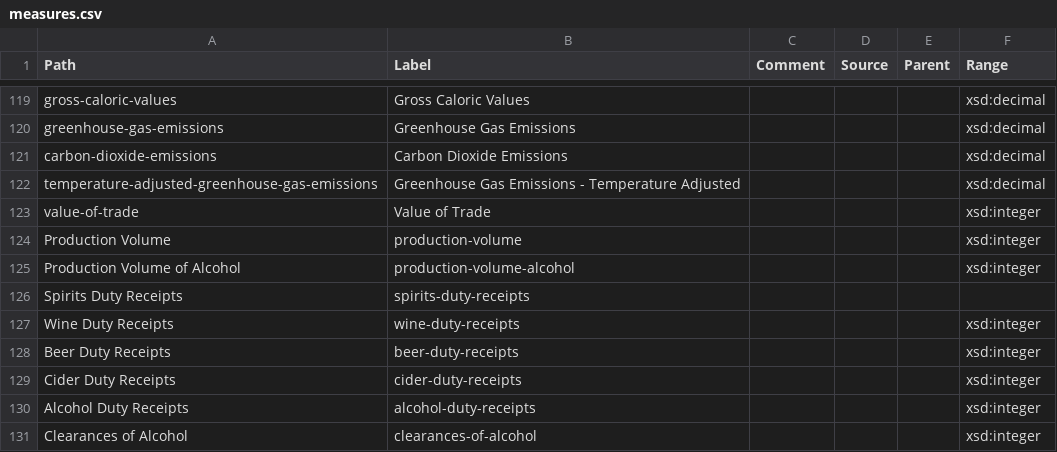
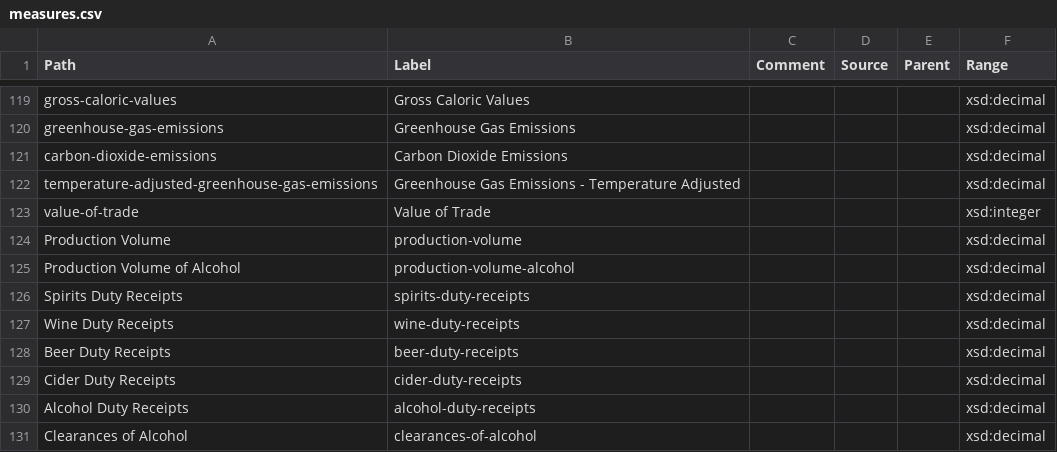
Before and after one commit to GSS-Cogs/ref_common, a CSV file: reference/measures.csv, drawn as a sheet; only a part is shown, gaps mark what is left out.

Commit message:
Update measures.csv

```diff
--- a/reference/measures.csv
+++ b/reference/measures.csv
@@ -123,9 +123,9 @@ temperature-adjusted-greenhouse-gas-emissions,Greenhouse Gas Emissions - Tempera
 value-of-trade,Value of Trade,,,,xsd:integer
-Production Volume,production-volume,,,,xsd:integer
-Production Volume of Alcohol,production-volume-alcohol,,,,xsd:integer
-Spirits Duty Receipts,spirits-duty-receipts
-Wine Duty Receipts,wine-duty-receipts,,,,xsd:integer
-Beer Duty Receipts,beer-duty-receipts,,,,xsd:integer
-Cider Duty Receipts,cider-duty-receipts,,,,xsd:integer
-Alcohol Duty Receipts,alcohol-duty-receipts,,,,xsd:integer
-Clearances of Alcohol,clearances-of-alcohol,,,,xsd:integer
+Production Volume,production-volume,,,,xsd:decimal
+Production Volume of Alcohol,production-volume-alcohol,,,,xsd:decimal
+Spirits Duty Receipts,spirits-duty-receipts,,,,xsd:decimal
+Wine Duty Receipts,wine-duty-receipts,,,,xsd:decimal
+Beer Duty Receipts,beer-duty-receipts,,,,xsd:decimal
+Cider Duty Receipts,cider-duty-receipts,,,,xsd:decimal
+Alcohol Duty Receipts,alcohol-duty-receipts,,,,xsd:decimal
+Clearances of Alcohol,clearances-of-alcohol,,,,xsd:decimal
```
